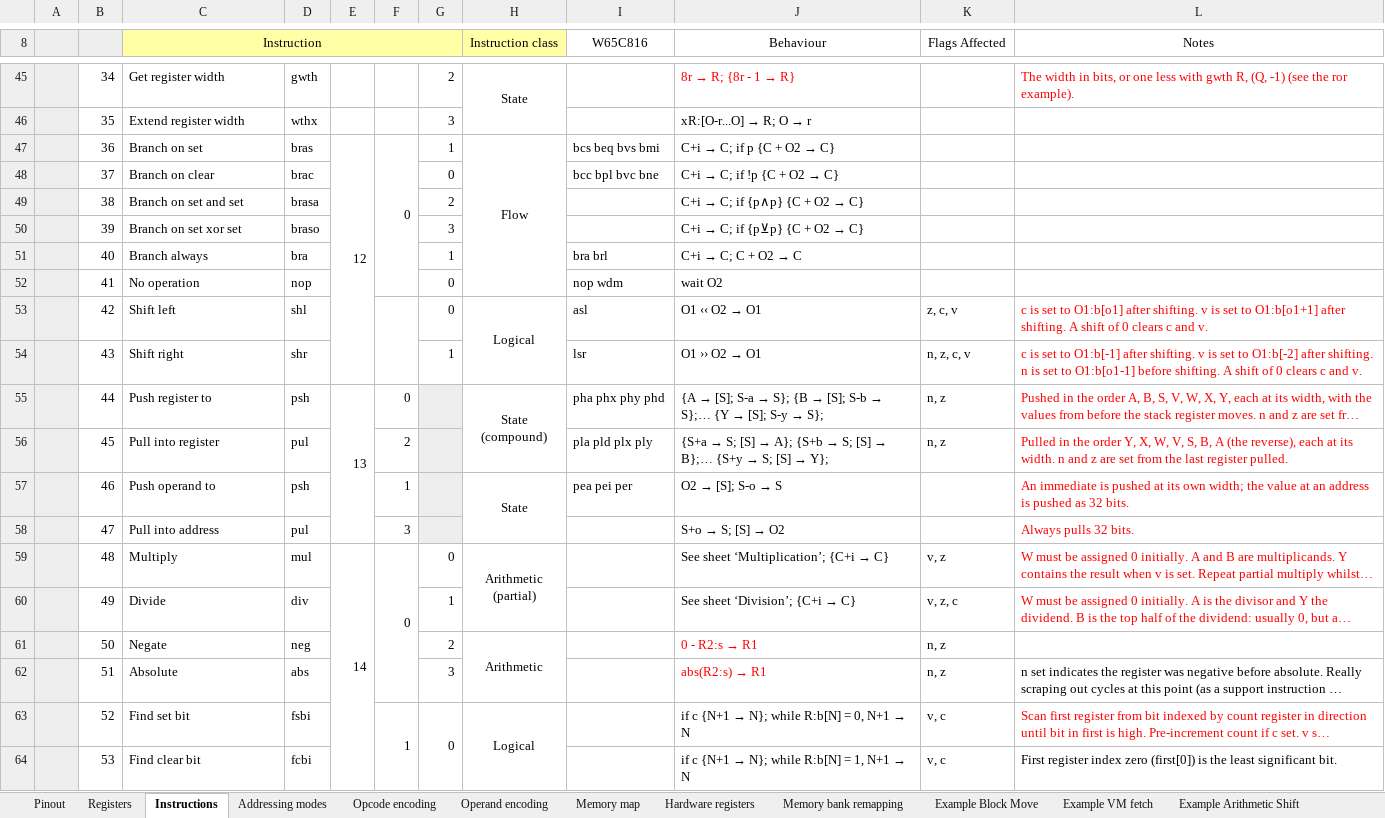
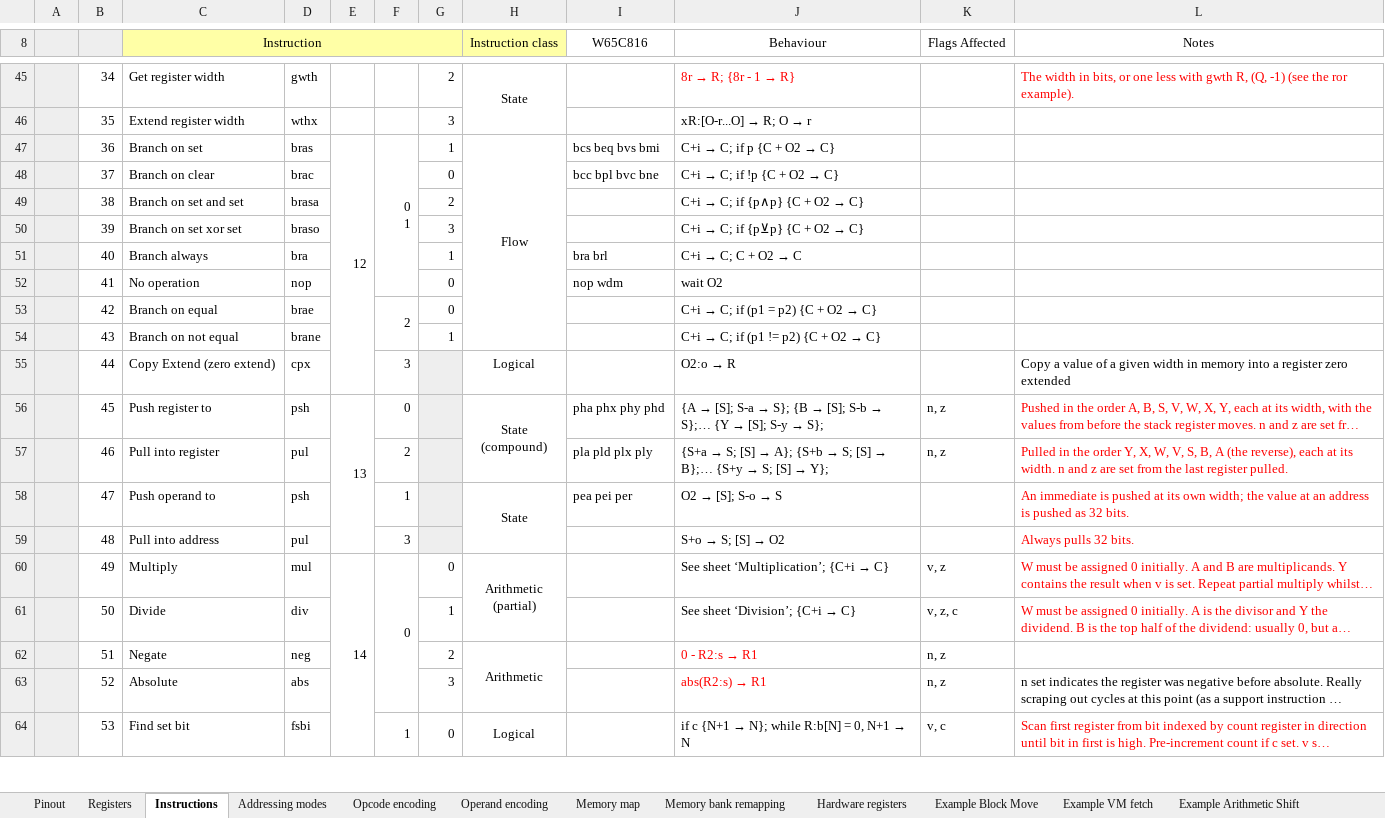
Before and after one commit to andrewpaterson/658-Computer, an Excel workbook: W65C64/65C64 Instruction Architecture.xlsx, sheet Instructions, drawn as a sheet; only a part is shown, gaps mark what is left out; long unchanged cells end in …; values as stored, in another font and other column widths than the file's, no borders; removed rows and columns are numbered as before the commit, all else as after; ↵ is a line break in a cell; the diff covers the shown part only; the diff names each change by its address in the sheet, - before the commit and + after, or states it on an @@ line.

Commit message:
Added copy zero extend instruction and bit compare instruction.

```diff
--- a/W65C64/65C64 Instruction Architecture.xlsx (sheet Instructions)
+++ b/W65C64/65C64 Instruction Architecture.xlsx (sheet Instructions)
@@ sheet tab order changed: Pinout | Registers | Instructions | Addressing modes | Opcode encoding | Operand encoding | Memory map | Memory bank remapping | Hardware registers | Example Block Move | Example VM fetch | Example Arithmetic Shift @@
-F47: 0
+F47: 0 ↵ 1
-H47:H52 merged
+H47:H54 merged
-C53 (Instruction): Shift left
+C53 (Instruction): Branch on equal
-D53: shl
+D53: brae
-F53: (empty)
+F53: 2
-H53 (Instruction class): Logical
+H53 (Instruction class): (empty)
-H53:H54 merged
-I53 (W65C816): asl
+I53 (W65C816): (empty)
@@ J53 (Behaviour): O1 ‹‹ O2 → O1 → C+i → C; if (p1 = p2) {C + O2 → C} @@
-K53 (Flags Affected): z, c, v
+K53 (Flags Affected): (empty)
-L53 (Notes): c is set to O1:b[o1] after shifting. v is set to O1:b[o1+1] after shifting. A shift of 0 clears c and v.
+L53 (Notes): (empty)
-C54 (Instruction): Shift right
+C54 (Instruction): Branch on not equal
-D54: shr
+D54: brane
-I54 (W65C816): lsr
+I54 (W65C816): (empty)
@@ J54 (Behaviour): O1 ›› O2 → O1 → C+i → C; if (p1 != p2) {C + O2 → C} @@
-K54 (Flags Affected): n, z, c, v
+K54 (Flags Affected): (empty)
-L54 (Notes): c is set to O1:b[-1] after shifting. v is set to O1:b[-2] after shifting. n is set to O1:b[o1-1] before shifting. A shift of 0 clears c and v.
+L54 (Notes): (empty)
+row 55:  | 44 | Copy Extend (zero extend) | cpx |  | 3 |  | Logical |  | O2:o → R |  | Copy a value of a given width in memory into a register zero extended
-B56: 44
+B56: 45
-B57: 45
+B57: 46
-B58: 46
+B58: 47
-B59: 47
+B59: 48
-B60: 48
+B60: 49
-B61: 49
+B61: 50
-B62: 50
+B62: 51
-B63: 51
+B63: 52
-B64: 52
+B64: 53
-G63:G64 merged
+G64:G65 merged
-row 64:  | 53 | Find clear bit | fcbi |  |  |  |  |  | if c {N+1 → N}; while R:b[N] = 1, N+1 → N | v, c | First register index zero (first[0]) is the least significant bit.
```
Also changed, not shown: 3 added rows, 54 edited cells and merged cells elsewhere in this sheet, sheet Opcode encoding, sheet Addressing modes, sheet Registers.
